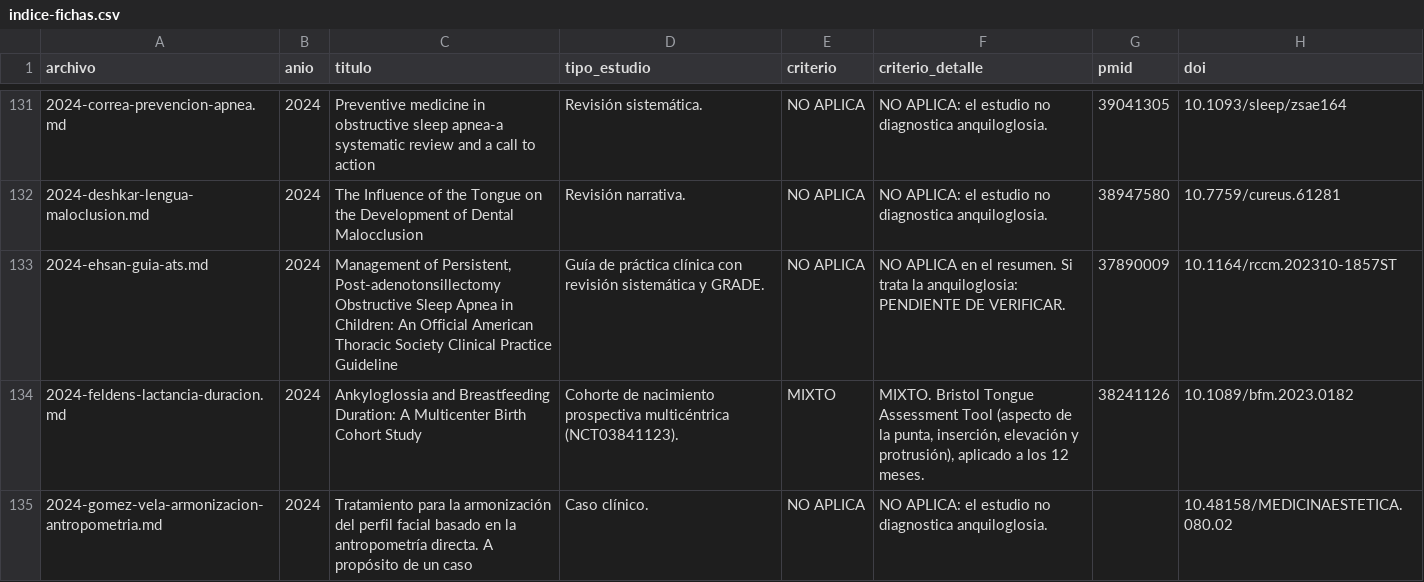
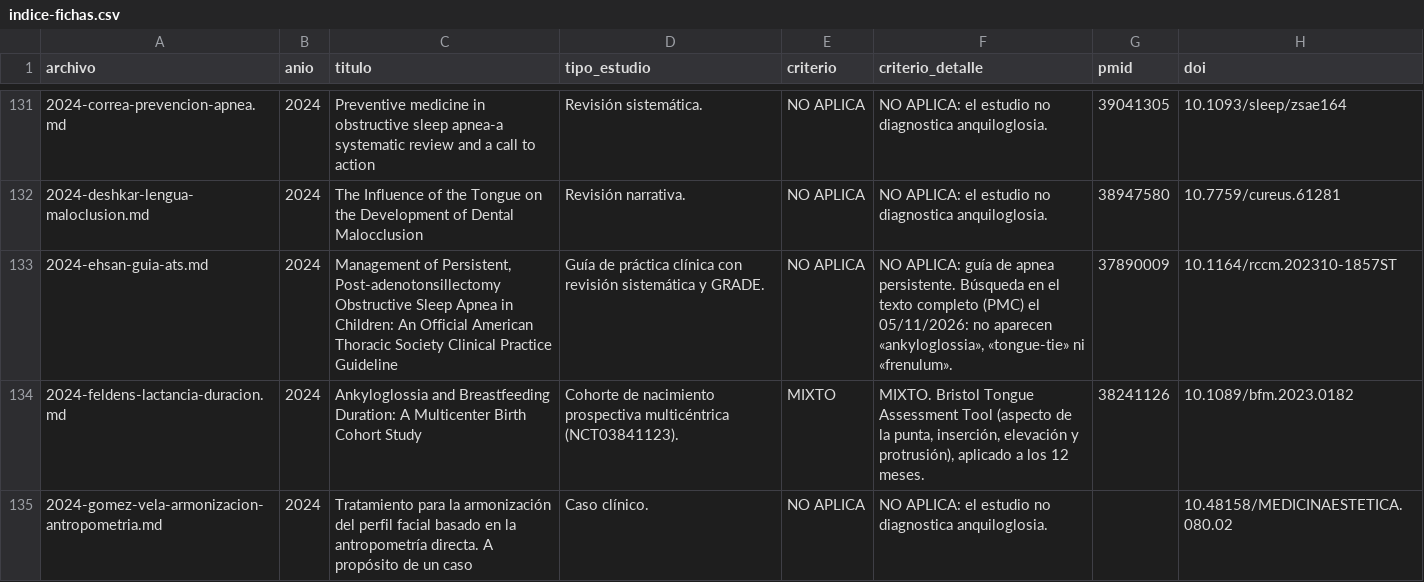
Before and after one commit to mprietob/evidencia-orofacial, a CSV file: fuentes/indice-fichas.csv, drawn as a sheet; only a part is shown, gaps mark what is left out; the diff covers the shown part only.

```diff
--- a/fuentes/indice-fichas.csv
+++ b/fuentes/indice-fichas.csv
@@ -132,3 +132,3 @@ archivo,anio,titulo,tipo_estudio,criterio,criterio_detalle,pmid,doi
 2024-deshkar-lengua-maloclusion.md,2024,The Influence of the Tongue on the Development of Dental Malocclusion,Revisión narrativa.,NO APLICA,NO APLICA: el estudio no diagnostica anquiloglosia.,38947580,10.7759/cureus.61281
-2024-ehsan-guia-ats.md,2024,"Management of Persistent, Post-adenotonsillectomy Obstructive Sleep Apnea in Children: An Official American Thoracic Society Clinical Practice Guideline",Guía de práctica clínica con revisión sistemática y GRADE.,NO APLICA,NO APLICA en el resumen. Si trata la anquiloglosia: PENDIENTE DE VERIFICAR.,37890009,10.1164/rccm.202310-1857ST
+2024-ehsan-guia-ats.md,2024,"Management of Persistent, Post-adenotonsillectomy Obstructive Sleep Apnea in Children: An Official American Thoracic Society Clinical Practice Guideline",Guía de práctica clínica con revisión sistemática y GRADE.,NO APLICA,"NO APLICA: guía de apnea persistente. Búsqueda en el texto completo (PMC) el 05/11/2026: no aparecen «ankyloglossia», «tongue-tie» ni «frenulum».",37890009,10.1164/rccm.202310-1857ST
 2024-feldens-lactancia-duracion.md,2024,Ankyloglossia and Breastfeeding Duration: A Multicenter Birth Cohort Study,Cohorte de nacimiento prospectiva multicéntrica (NCT03841123).,MIXTO,"MIXTO. Bristol Tongue Assessment Tool (aspecto de la punta, inserción, elevación y protrusión), aplicado a los 12 meses.",38241126,10.1089/bfm.2023.0182
```
Also changed, not shown: 6 edited cells elsewhere in this file, 10 other files.
